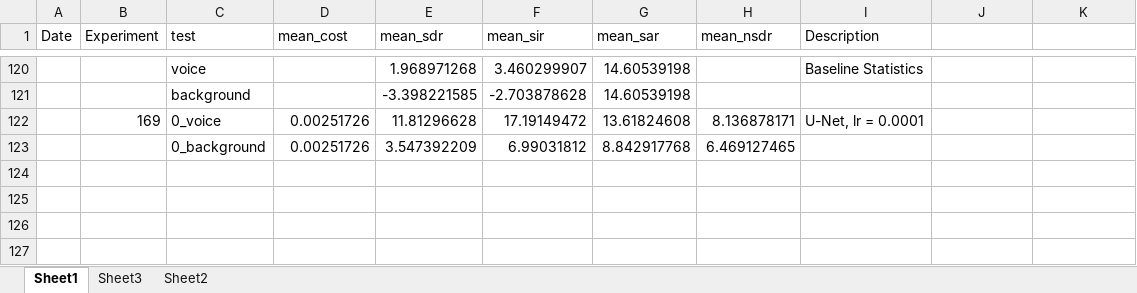
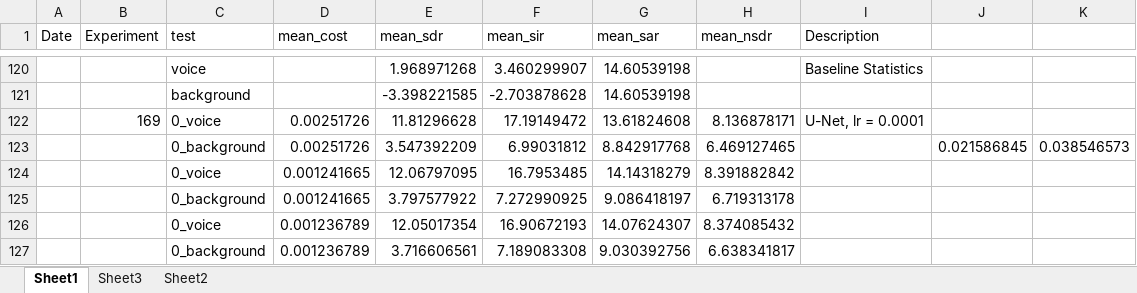
Before and after one commit to tobystaines/MScFinalProject, an Excel workbook: test_metrics/Results.xlsx, sheet Sheet1, drawn as a sheet; only a part is shown, gaps mark what is left out; values as stored, in another font and other column widths than the file's, no borders; the diff names each change by its address in the sheet, - before the commit and + after, or states it on an @@ line.

```diff
--- a/test_metrics/Results.xlsx (sheet Sheet1)
+++ b/test_metrics/Results.xlsx (sheet Sheet1)
-J123: (empty)
+J123: 0.021586845
-K123: (empty)
+K123: 0.038546573
+row 124:  |  | 0_voice | 0.001241665 | 12.06797095 | 16.7953485 | 14.14318279 | 8.391882842
+row 125:  |  | 0_background | 0.001241665 | 3.797577922 | 7.272990925 | 9.086418197 | 6.719313178
+row 126:  |  | 0_voice | 0.001236789 | 12.05017354 | 16.90672193 | 14.07624307 | 8.374085432
+row 127:  |  | 0_background | 0.001236789 | 3.716606561 | 7.189083308 | 9.030392756 | 6.638341817
```
Also changed, not shown: 1 other file.
